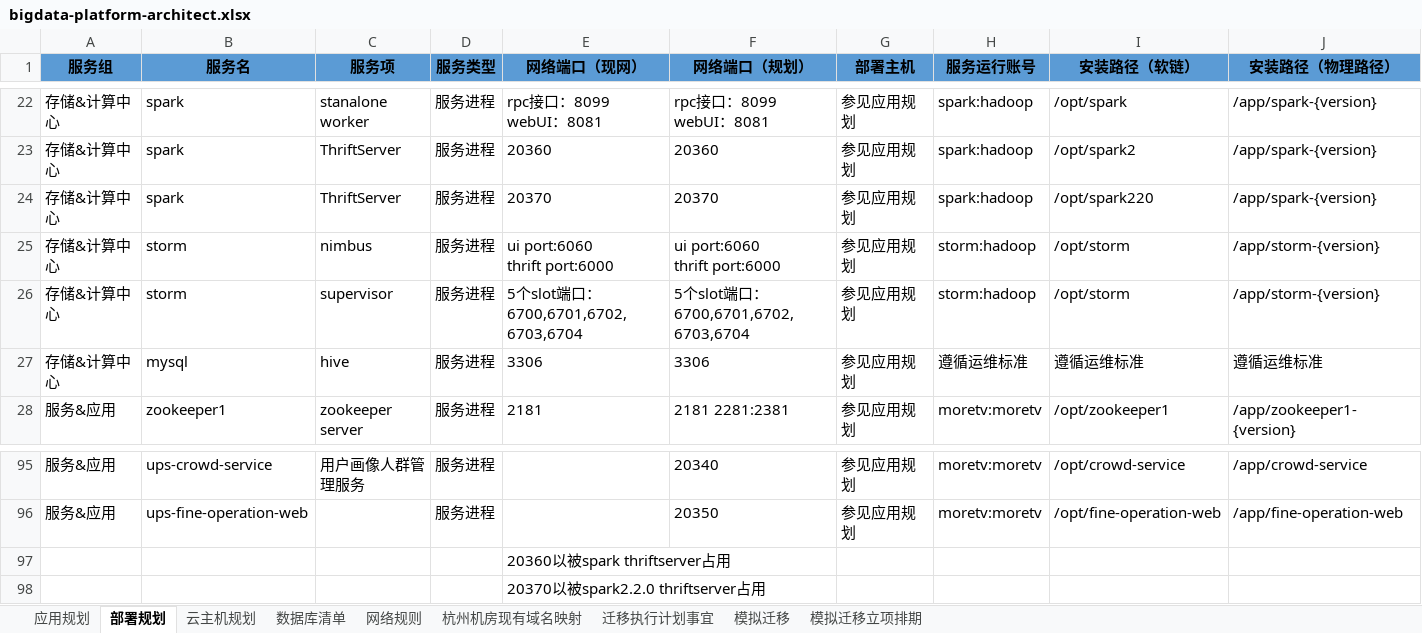
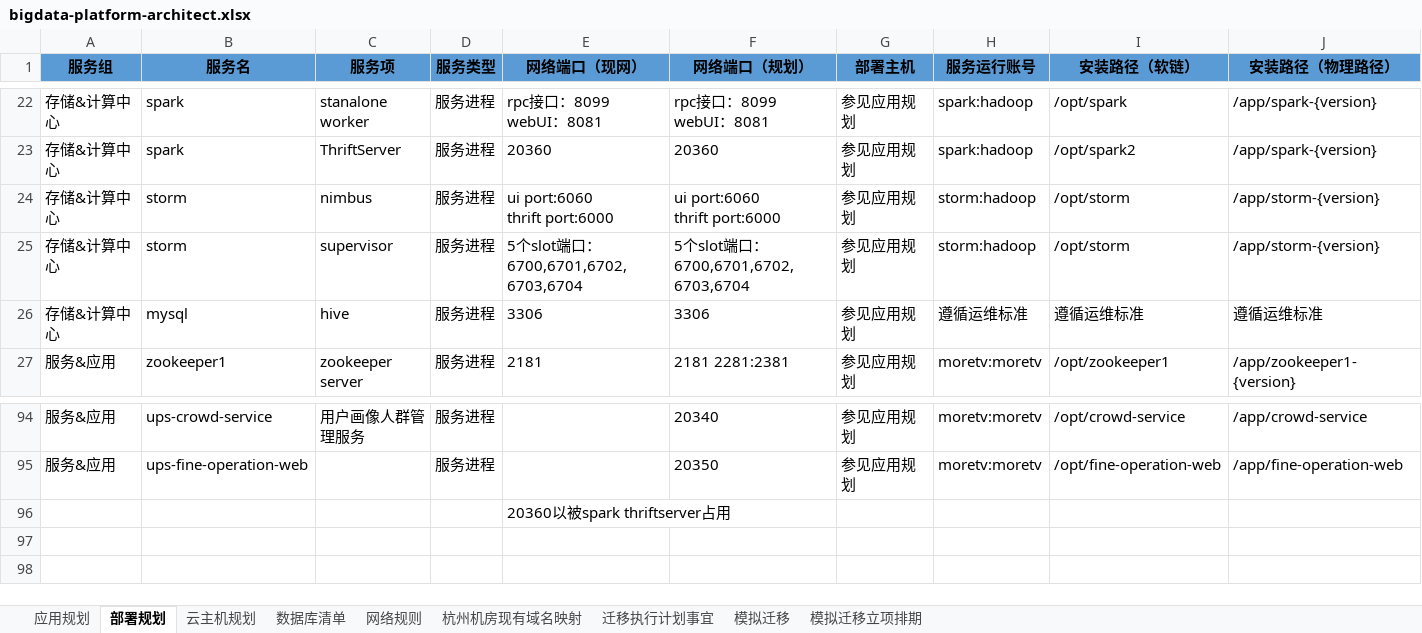
Before and after one commit to iclouding/bigdata-deploy, an Excel workbook: docs/设计资料/bigdata-platform-architect.xlsx, sheet 部署规划, drawn as a sheet; only a part is shown, gaps mark what is left out; values as stored, in another font and other column widths than the file's, no borders; rows hold the shown columns only; the diff names each change by its address in the sheet, - before the commit and + after, or states it on an @@ line.

```diff
--- a/docs/设计资料/bigdata-platform-architect.xlsx (sheet 部署规划)
+++ b/docs/设计资料/bigdata-platform-architect.xlsx (sheet 部署规划)
-row 24: 存储&计算中心 | spark | ThriftServer | 服务进程 | 20370 | 20370 | 参见应用规划 | spark:hadoop | /opt/spark220 | /app/spark-{version}
-row 98:  |  |  |  | 20370以被spark2.2.0 thriftserver占用
```
Also changed, not shown: sheet 网络规则, 1 other file.
